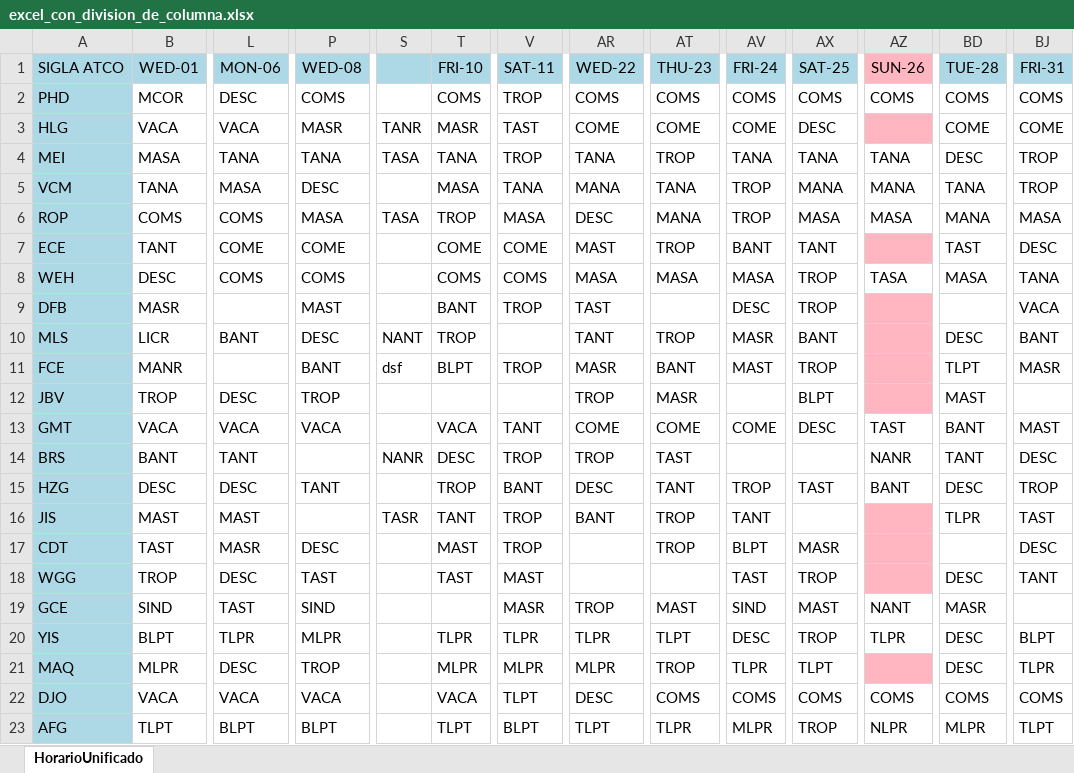
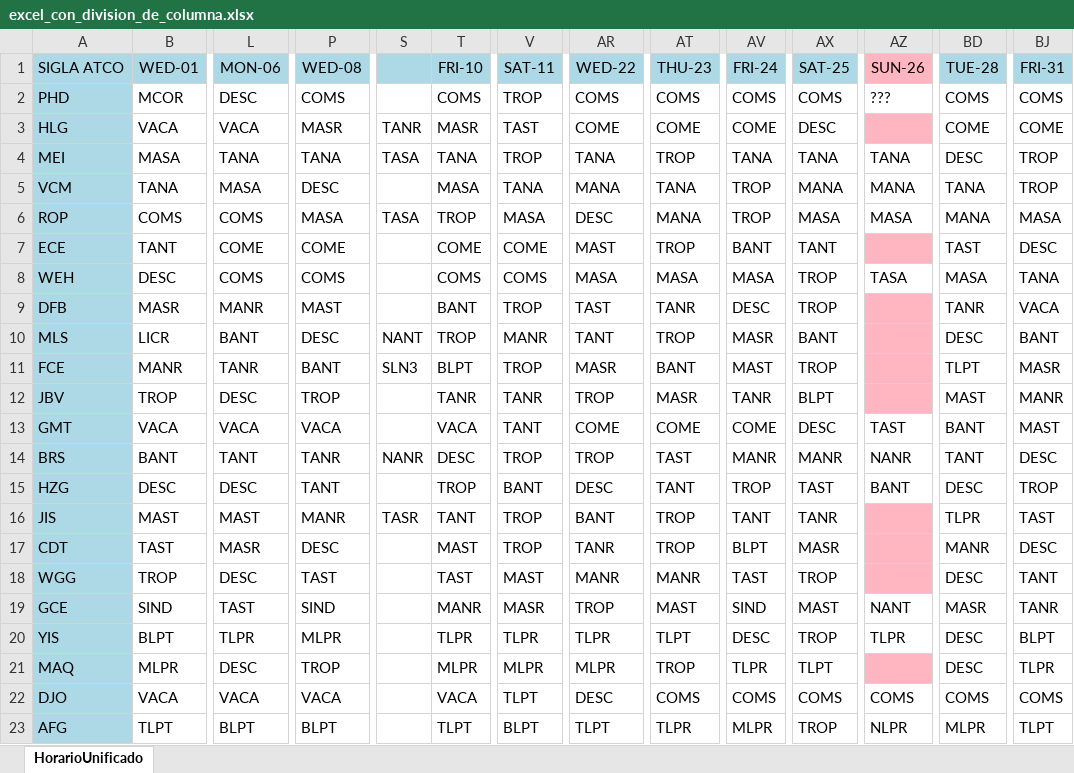
Before and after one commit to hzuluag56268/1t6rt6tt, an Excel workbook: excel_con_division_de_columna.xlsx, sheet HorarioUnificado, drawn as a sheet; only a part is shown, gaps mark what is left out; values as stored, in another font and other column widths than the file's, no borders; the diff names each change by its address in the sheet, - before the commit and + after, or states it on an @@ line.

```diff
--- a/excel_con_division_de_columna.xlsx (sheet HorarioUnificado)
+++ b/excel_con_division_de_columna.xlsx (sheet HorarioUnificado)
-AZ2 (SUN-26): COMS
+AZ2 (SUN-26): ???
-L9 (MON-06): (empty)
+L9 (MON-06): MANR
-AT9 (THU-23): (empty)
+AT9 (THU-23): TANR
-BD9 (TUE-28): (empty)
+BD9 (TUE-28): TANR
-V10 (SAT-11): (empty)
+V10 (SAT-11): MANR
-L11 (MON-06): (empty)
+L11 (MON-06): TANR
-S11: dsf
+S11: SLN3
-T12 (FRI-10): (empty)
+T12 (FRI-10): TANR
-V12 (SAT-11): (empty)
+V12 (SAT-11): TANR
-AV12 (FRI-24): (empty)
+AV12 (FRI-24): TANR
-BJ12 (FRI-31): (empty)
+BJ12 (FRI-31): MANR
-P14 (WED-08): (empty)
+P14 (WED-08): TANR
-AV14 (FRI-24): (empty)
+AV14 (FRI-24): MANR
-AX14 (SAT-25): (empty)
+AX14 (SAT-25): MANR
-P16 (WED-08): (empty)
+P16 (WED-08): MANR
-AX16 (SAT-25): (empty)
+AX16 (SAT-25): TANR
-AR17 (WED-22): (empty)
+AR17 (WED-22): TANR
-BD17 (TUE-28): (empty)
+BD17 (TUE-28): MANR
-AR18 (WED-22): (empty)
+AR18 (WED-22): MANR
-AT18 (THU-23): (empty)
+AT18 (THU-23): MANR
-T19 (FRI-10): (empty)
+T19 (FRI-10): MANR
-BJ19 (FRI-31): (empty)
+BJ19 (FRI-31): TANR
```
Also changed, not shown: horarioUnificado_a_dividir.xlsx, 7 other files.
